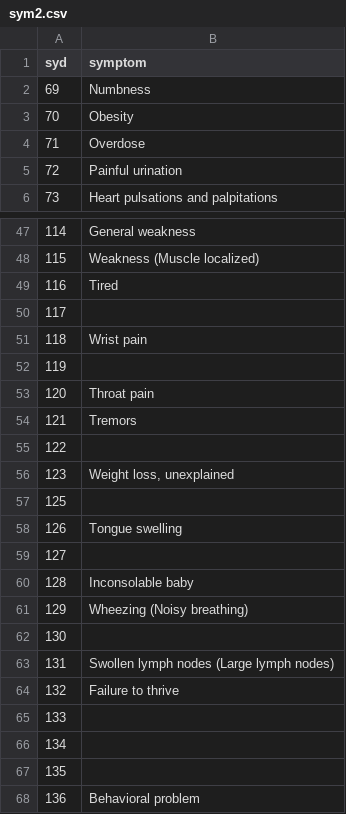
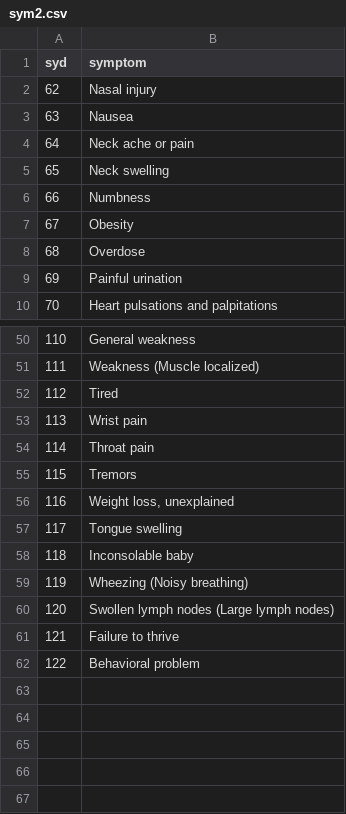
Before and after one commit to NelfM/DeltaXHackathon, a CSV file: sym2.csv, drawn as a sheet; only a part is shown, gaps mark what is left out; removed rows and columns are numbered as before the commit, all else as after; the diff covers the shown part only; the diff names each change by its address in the sheet, - before the commit and + after, or states it on an @@ line.

```diff
--- a/sym2.csv
+++ b/sym2.csv
+row 2: 62 | Nasal injury
+row 3: 63 | Nausea
+row 4: 64 | Neck ache or pain
+row 5: 65 | Neck swelling
@@ column A (syd) renumbered from row 6 down @@
-row 50: 117
-row 52: 119
-row 55: 122
-row 57: 125
-row 59: 127
-row 62: 130
-row 65: 133
-row 66: 134
-row 67: 135
```
Also changed, not shown: 1 removed row elsewhere in this file, sym1.csv, sym3.csv, 9 other files.
